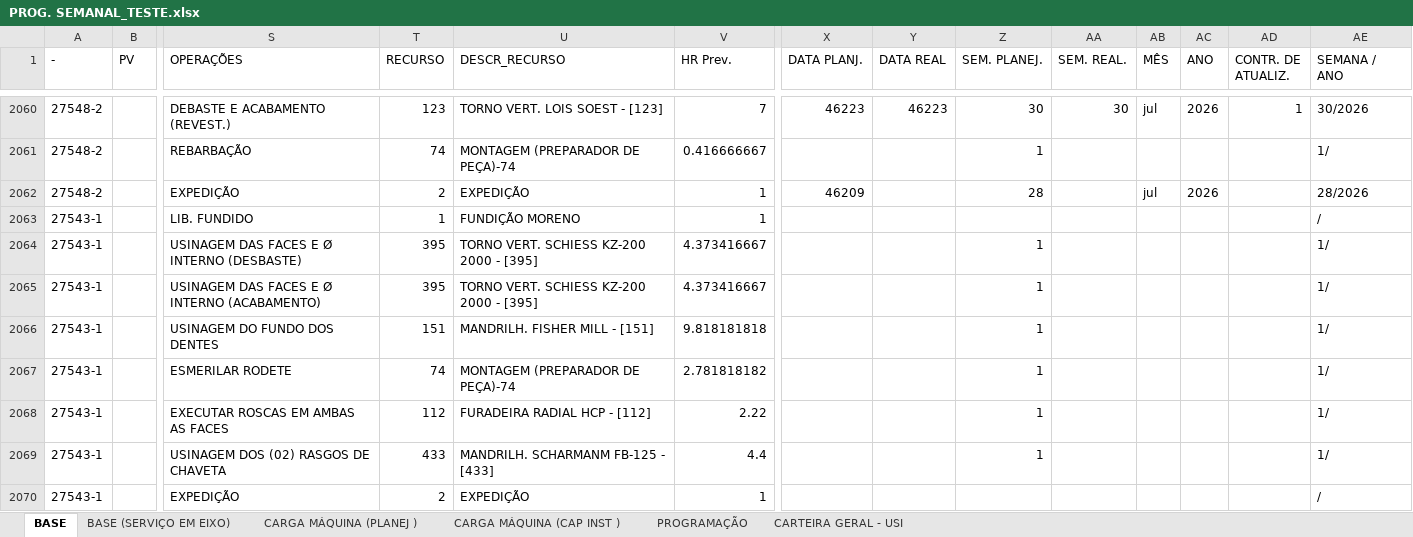
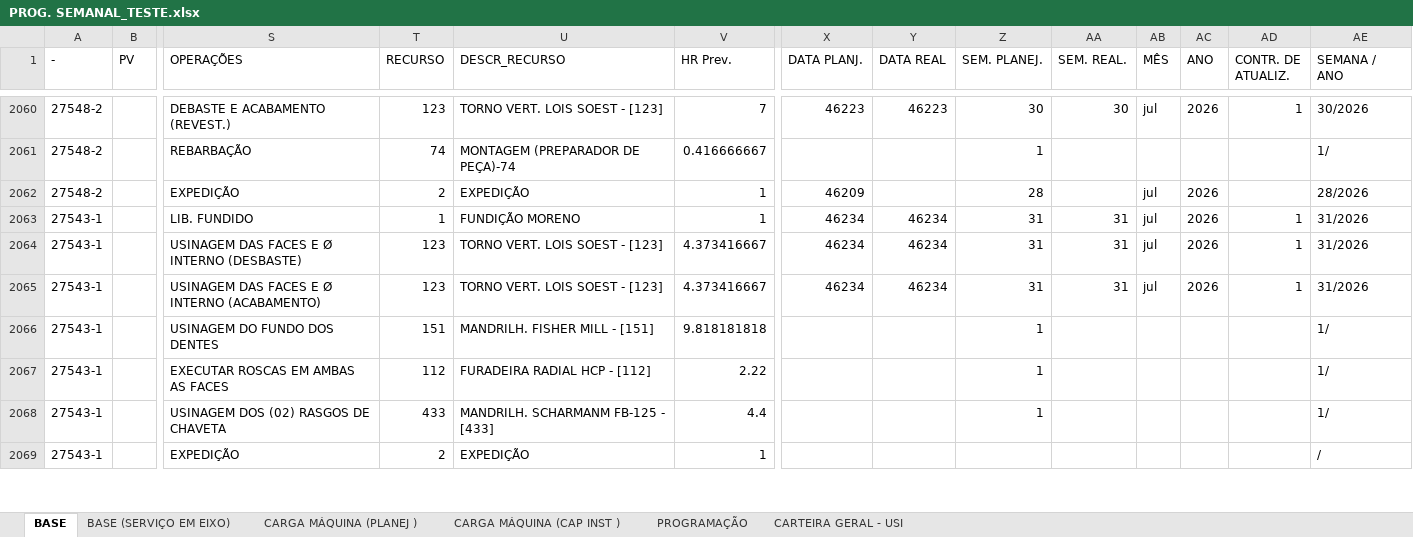
Before and after one commit to gilmarcosta2812200-hash/Progr_MECAL.html, an Excel workbook: PROG. SEMANAL_TESTE.xlsx, sheet BASE, drawn as a sheet; only a part is shown, gaps mark what is left out; values as stored, in another font and other column widths than the file's, no borders; table styles not drawn; removed rows and columns are numbered as before the commit, all else as after; rows hold the shown columns only; the diff covers the shown part only; the diff names each change by its address in the sheet, - before the commit and + after, or states it on an @@ line.

```diff
--- a/PROG. SEMANAL_TESTE.xlsx (sheet BASE)
+++ b/PROG. SEMANAL_TESTE.xlsx (sheet BASE)
-X2063:X2065 (DATA PLANJ.): (empty)
+X2063:X2065 (DATA PLANJ.): 46234
-Y2063:Y2065 (DATA REAL): (empty)
+Y2063:Y2065 (DATA REAL): 46234
-Z2063 (SEM. PLANEJ.): (empty)
+Z2063 (SEM. PLANEJ.): 31
-AA2063:AA2065 (SEM. REAL.): (empty)
+AA2063:AA2065 (SEM. REAL.): 31
-AB2063:AB2065 (MÊS): (empty)
+AB2063:AB2065 (MÊS): jul
-AC2063:AC2065 (ANO): (empty)
+AC2063:AC2065 (ANO): 2026
-AD2063:AD2065 (CONTR. DE ATUALIZ.): (empty)
+AD2063:AD2065 (CONTR. DE ATUALIZ.): 1
-AE2063 (SEMANA / ANO): /
+AE2063 (SEMANA / ANO): 31/2026
-T2064:T2065 (RECURSO): 395
+T2064:T2065 (RECURSO): 123
-U2064:U2065 (DESCR_RECURSO): TORNO VERT. SCHIESS KZ-200 2000 - [395]
+U2064:U2065 (DESCR_RECURSO): TORNO VERT. LOIS SOEST - [123]
-Z2064:Z2065 (SEM. PLANEJ.): 1
+Z2064:Z2065 (SEM. PLANEJ.): 31
-AE2064:AE2065 (SEMANA / ANO): 1/
+AE2064:AE2065 (SEMANA / ANO): 31/2026
-row 2067: 27543-1 |  | ESMERILAR RODETE | 74 | MONTAGEM (PREPARADOR DE PEÇA)-74 | 2.781818182 |  |  | 1 |  |  |  |  | 1/
```
Also changed, not shown: 1 added row and 226 edited cells elsewhere in this sheet, sheet PROGRAMAÇÃO, sheet BASE (SERVIÇO EM EIXO), sheet CARGA MÁQUINA (PLANEJ ), sheet CARGA MÁQUINA (CAP INST ).
